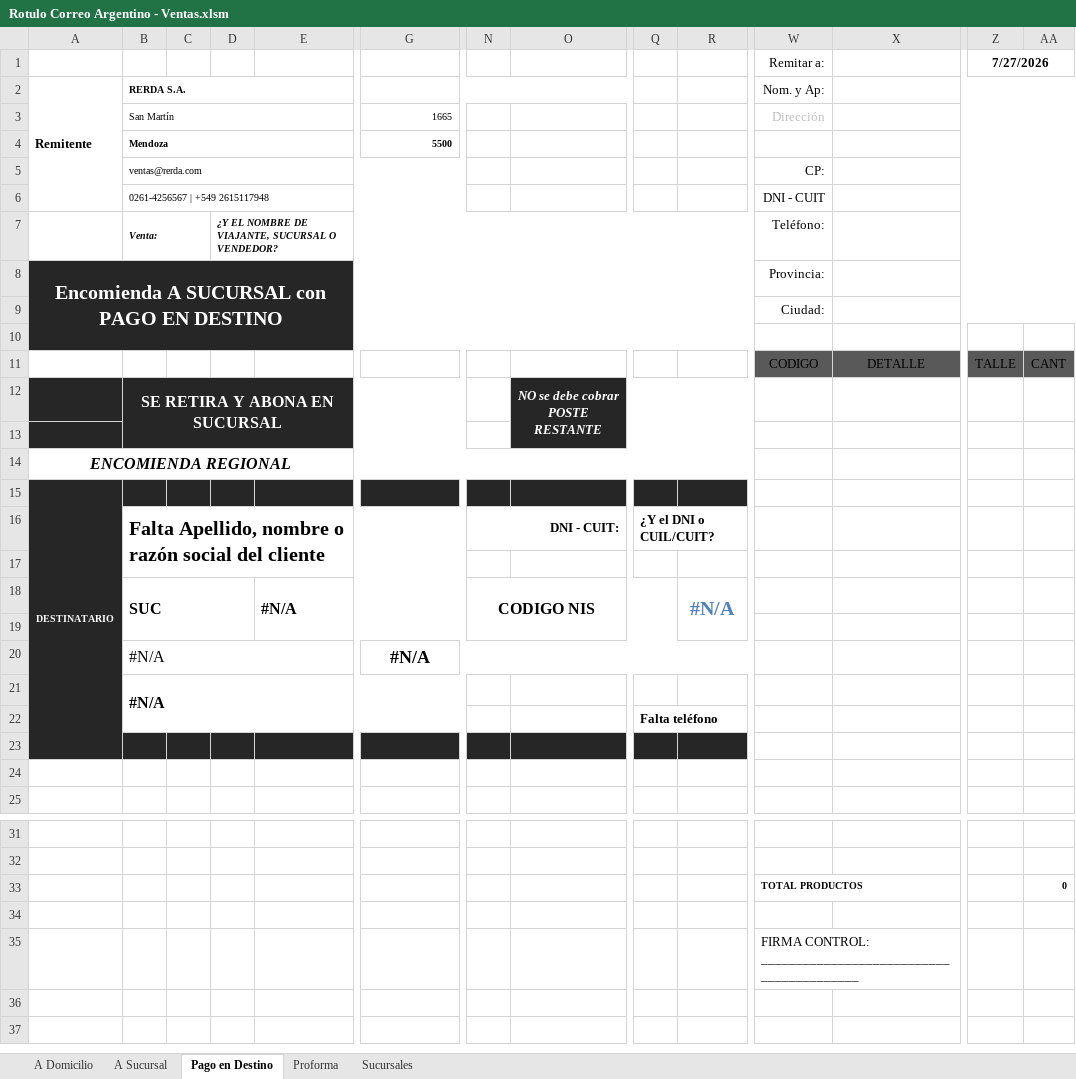
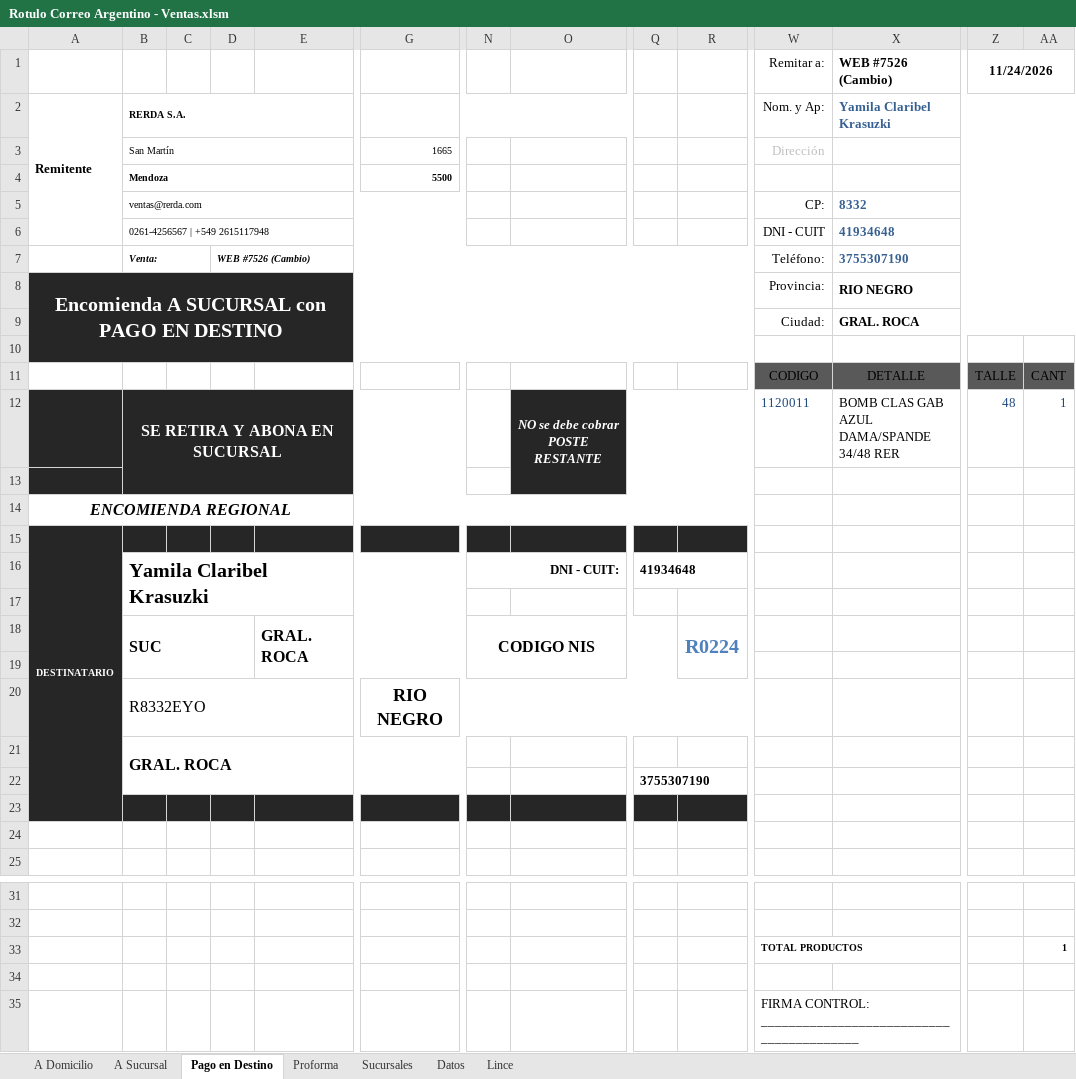
Before and after one commit to edgardoraul/Planilla-Viajantes, an Excel workbook: Rotulo Correo Argentino - Ventas.xlsm, sheet Pago en Destino, drawn as a sheet; only a part is shown, gaps mark what is left out; values as stored, in another font and other column widths than the file's, no borders; charts and pictures and table styles not drawn; removed rows and columns are numbered as before the commit, all else as after; rows hold the shown columns only; the diff names each change by its address in the sheet, - before the commit and + after, or states it on an @@ line.

Commit message:
Neuva planilla para viajantes.

```diff
--- a/Rotulo Correo Argentino - Ventas.xlsm (sheet Pago en Destino)
+++ b/Rotulo Correo Argentino - Ventas.xlsm (sheet Pago en Destino)
@@ sheet tab unhidden: Datos @@
@@ sheet tab unhidden: Lince @@
-row 1:  |  |  |  |  |  |  |  |  |  | Remitar a: |  | 7/27/2026
+row 1:  |  |  |  |  |  |  |  |  |  | Remitar a: | WEB #7526 (Cambio) | 11/24/2026
-X2: (empty)
+X2: Yamila Claribel Krasuzki
-X5: (empty)
+X5: 8332
-X6: (empty)
+X6: 41934648
-D7: ¿Y EL NOMBRE DE VIAJANTE, SUCURSAL O VENDEDOR?
+D7: WEB #7526 (Cambio)
-X7: (empty)
+X7: 3755307190
-X8: (empty)
+X8: RIO NEGRO
-X9: (empty)
+X9: GRAL. ROCA
-row 12:  | SE RETIRA Y ABONA EN SUCURSAL |  |  |  |  |  | NO se debe cobrar POSTE RESTANTE
+row 12:  | SE RETIRA Y ABONA EN SUCURSAL |  |  |  |  |  | NO se debe cobrar POSTE RESTANTE |  |  | 1120011 | BOMB CLAS GAB AZUL DAMA/SPANDE 34/48 RER | 48 | 1
-row 16:  | Falta Apellido, nombre o razón social del cliente |  |  |  |  | DNI - CUIT: |  | ¿Y el DNI o CUIL/CUIT?
+row 16:  | Yamila Claribel Krasuzki |  |  |  |  | DNI - CUIT: |  | 41934648
-E18: #N/A
+E18: GRAL. ROCA
-R18: #N/A
+R18: R0224
-row 20:  | #N/A |  |  |  | #N/A
+row 20:  | R8332EYO |  |  |  | RIO NEGRO
-B21: #N/A
+B21: GRAL. ROCA
-Q22: Falta teléfono
+Q22: 3755307190
-AA33: 0
+AA33: 1
```
Also changed, not shown: sheet A Sucursal, sheet Proforma, sheet A Domicilio, 1 other file.
